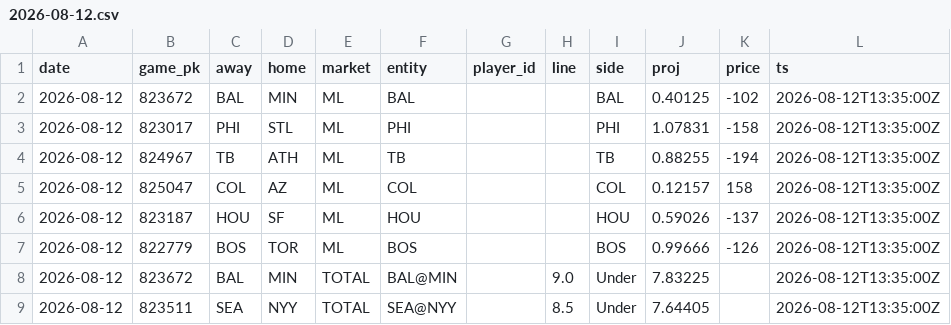
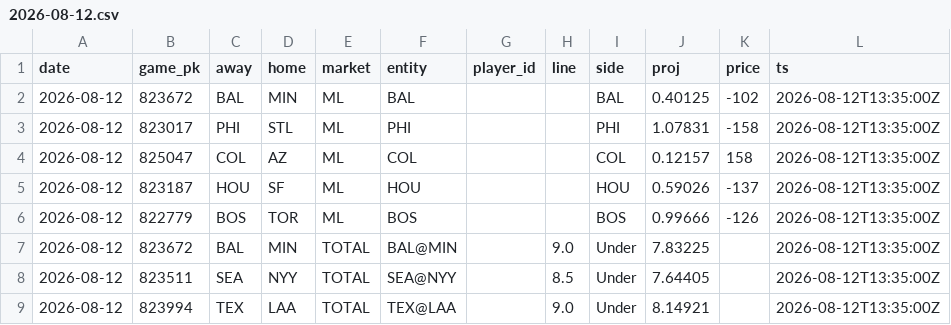
Before and after one commit to sgkoch-stack/mlbma-pipeline, a CSV file: projections/2026-08-12.csv, drawn as a sheet; only a part is shown; the shorter side is filled out with more unchanged rows.

Commit message:
8/12 projections - TB ML removed per -160 ineligibility ruling

```diff
--- a/projections/2026-08-12.csv
+++ b/projections/2026-08-12.csv
@@ -3,3 +3,2 @@ date,game_pk,away,home,market,entity,player_id,line,side,proj,price,ts
 2026-08-12,823017,PHI,STL,ML,PHI,,,PHI,1.07831,-158,2026-08-12T13:35:00Z
-2026-08-12,824967,TB,ATH,ML,TB,,,TB,0.88255,-194,2026-08-12T13:35:00Z
 2026-08-12,825047,COL,AZ,ML,COL,,,COL,0.12157,158,2026-08-12T13:35:00Z
```
